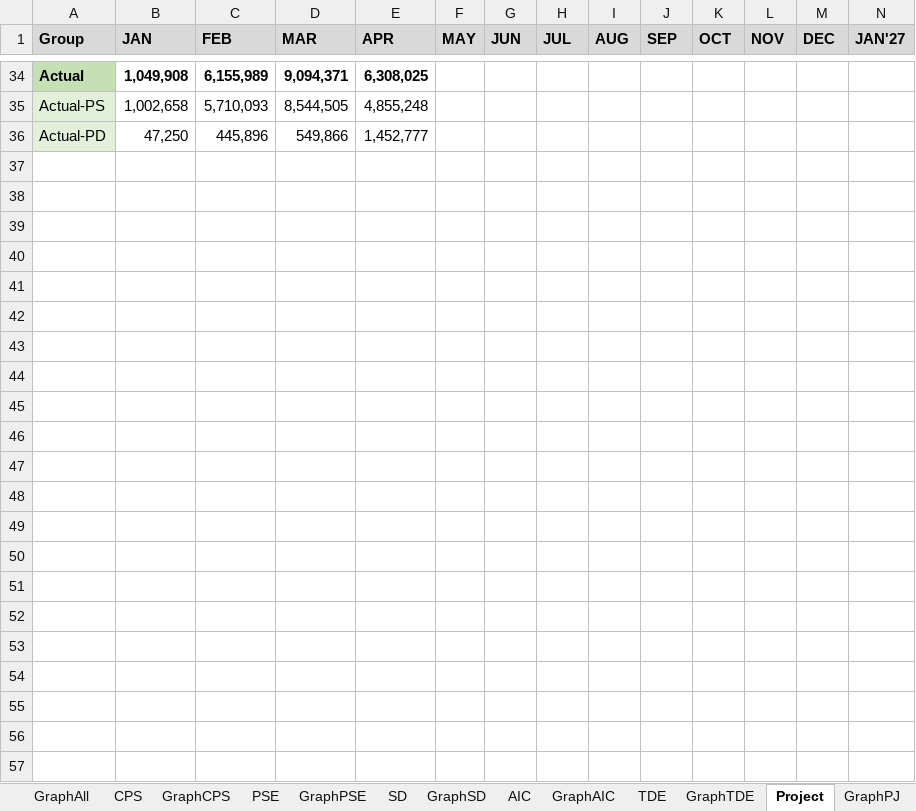
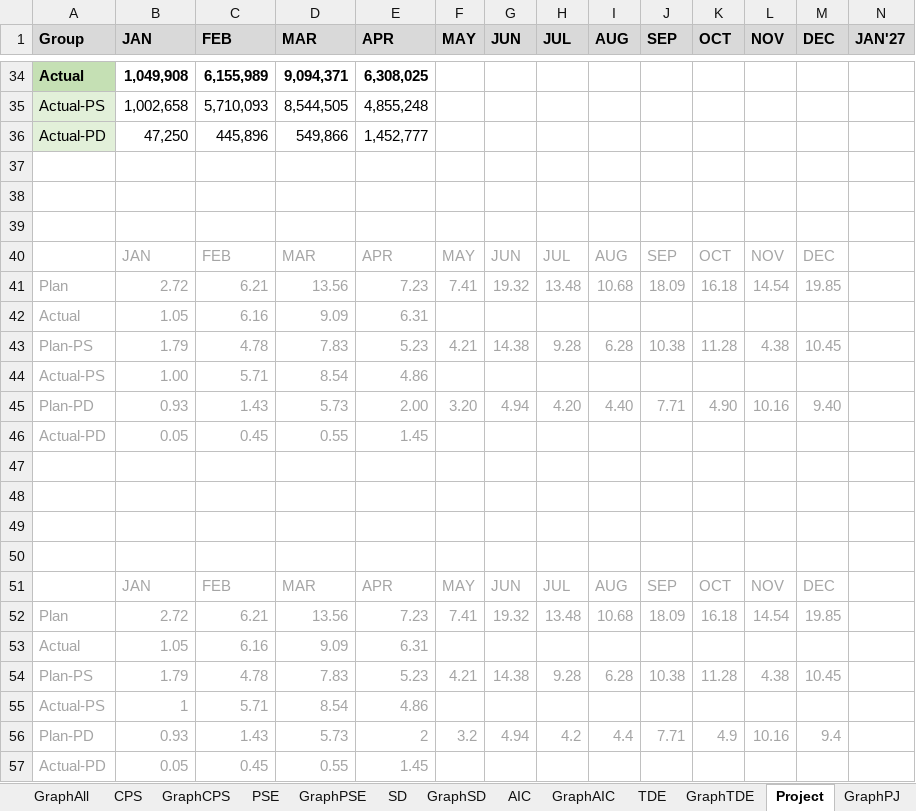
Before and after one commit to wrisr/rm-workforce, an Excel workbook: workforceresult.xlsx, sheet Project, drawn as a sheet; only a part is shown, gaps mark what is left out; values as stored, in another font and other column widths than the file's, no borders; rows hold the shown columns only; the diff names each change by its address in the sheet, - before the commit and + after, or states it on an @@ line.

Commit message:
Add files via upload

```diff
--- a/workforceresult.xlsx (sheet Project)
+++ b/workforceresult.xlsx (sheet Project)
+row 37: (empty)
+row 38: (empty)
+row 39: (empty)
+row 40:  | JAN | FEB | MAR | APR | MAY | JUN | JUL | AUG | SEP | OCT | NOV | DEC
+row 41: Plan | 2.72 | 6.21 | 13.56 | 7.23 | 7.41 | 19.32 | 13.48 | 10.68 | 18.09 | 16.18 | 14.54 | 19.85
+row 42: Actual | 1.05 | 6.16 | 9.09 | 6.31
+row 43: Plan-PS | 1.79 | 4.78 | 7.83 | 5.23 | 4.21 | 14.38 | 9.28 | 6.28 | 10.38 | 11.28 | 4.38 | 10.45
+row 44: Actual-PS | 1.00 | 5.71 | 8.54 | 4.86
+row 45: Plan-PD | 0.93 | 1.43 | 5.73 | 2.00 | 3.20 | 4.94 | 4.20 | 4.40 | 7.71 | 4.90 | 10.16 | 9.40
+row 46: Actual-PD | 0.05 | 0.45 | 0.55 | 1.45
+row 47: (empty)
+row 48: (empty)
+row 49: (empty)
+row 50: (empty)
+row 51:  | JAN | FEB | MAR | APR | MAY | JUN | JUL | AUG | SEP | OCT | NOV | DEC
+row 52: Plan | 2.72 | 6.21 | 13.56 | 7.23 | 7.41 | 19.32 | 13.48 | 10.68 | 18.09 | 16.18 | 14.54 | 19.85
+row 53: Actual | 1.05 | 6.16 | 9.09 | 6.31
+row 54: Plan-PS | 1.79 | 4.78 | 7.83 | 5.23 | 4.21 | 14.38 | 9.28 | 6.28 | 10.38 | 11.28 | 4.38 | 10.45
+row 55: Actual-PS | 1 | 5.71 | 8.54 | 4.86
+row 56: Plan-PD | 0.93 | 1.43 | 5.73 | 2 | 3.2 | 4.94 | 4.2 | 4.4 | 7.71 | 4.9 | 10.16 | 9.4
+row 57: Actual-PD | 0.05 | 0.45 | 0.55 | 1.45
```
Also changed, not shown: sheet GraphPJ, formulas that keep their value.
